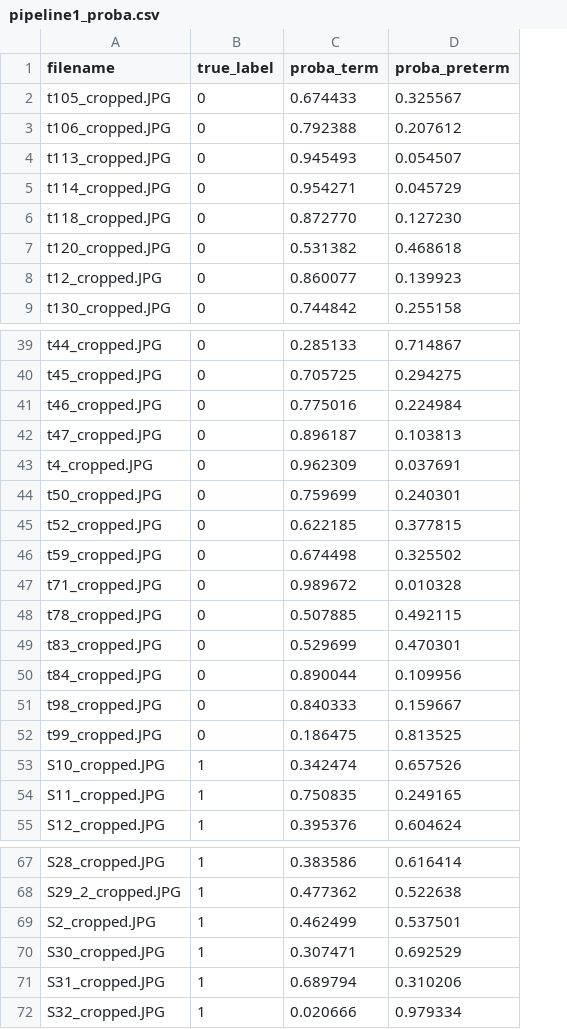
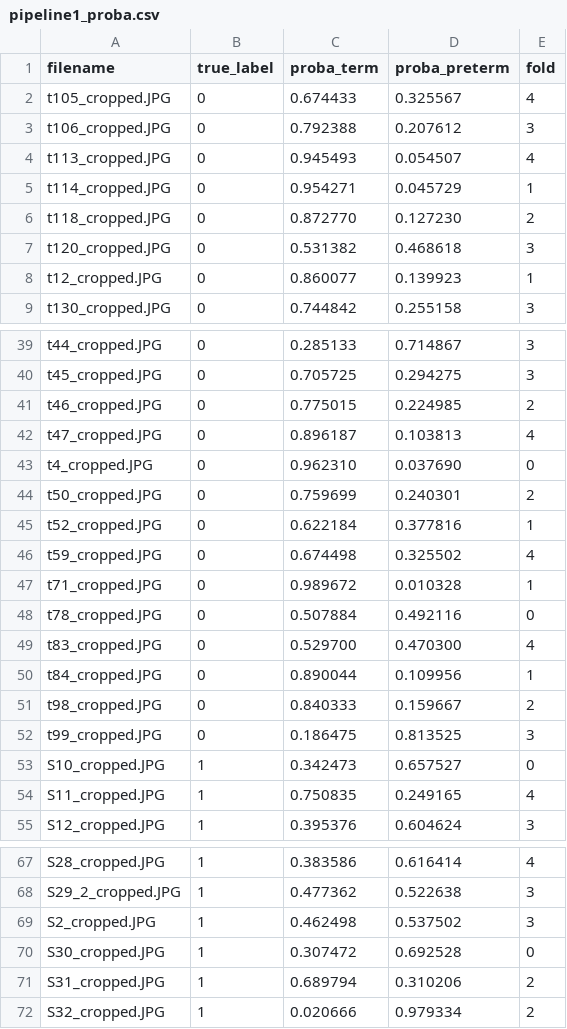
Before and after one commit to bykhov/term_preterm, a CSV file: best_image/pipeline1_proba.csv, drawn as a sheet; only a part is shown, gaps mark what is left out; the diff covers the shown part only; the diff names each change by its address in the sheet, - before the commit and + after, or states it on an @@ line.

```diff
--- a/best_image/pipeline1_proba.csv
+++ b/best_image/pipeline1_proba.csv
+column E (fold), rows 2-9: 4 | 3 | 4 | 1 | 2 | 3 | 1 | 3; rows 39-55: 3 | 3 | 2 | 4 | 0 | 2 | 1 | 4 | 1 | 0 | 4 | 1 | 2 | 3 | 0 | 4 | 3; rows 67-72: 4 | 3 | 3 | 0 | 2 | 2
-C41 (proba_term): 0.775016
+C41 (proba_term): 0.775015
-D41 (proba_preterm): 0.224984
+D41 (proba_preterm): 0.224985
-C43 (proba_term): 0.962309
+C43 (proba_term): 0.962310
-D43 (proba_preterm): 0.037691
+D43 (proba_preterm): 0.037690
-C45 (proba_term): 0.622185
+C45 (proba_term): 0.622184
-D45 (proba_preterm): 0.377815
+D45 (proba_preterm): 0.377816
-C48 (proba_term): 0.507885
+C48 (proba_term): 0.507884
-D48 (proba_preterm): 0.492115
+D48 (proba_preterm): 0.492116
-C49 (proba_term): 0.529699
+C49 (proba_term): 0.529700
-D49 (proba_preterm): 0.470301
+D49 (proba_preterm): 0.470300
-C53 (proba_term): 0.342474
+C53 (proba_term): 0.342473
-D53 (proba_preterm): 0.657526
+D53 (proba_preterm): 0.657527
-C69 (proba_term): 0.462499
+C69 (proba_term): 0.462498
-D69 (proba_preterm): 0.537501
+D69 (proba_preterm): 0.537502
-C70 (proba_term): 0.307471
+C70 (proba_term): 0.307472
-D70 (proba_preterm): 0.692529
+D70 (proba_preterm): 0.692528
```
Also changed, not shown: 20 edited cells elsewhere in this file, best_clinical/clinical1_lda_proba.csv, best_clinical/clinical2_logreg_proba.csv, 28 other files.
